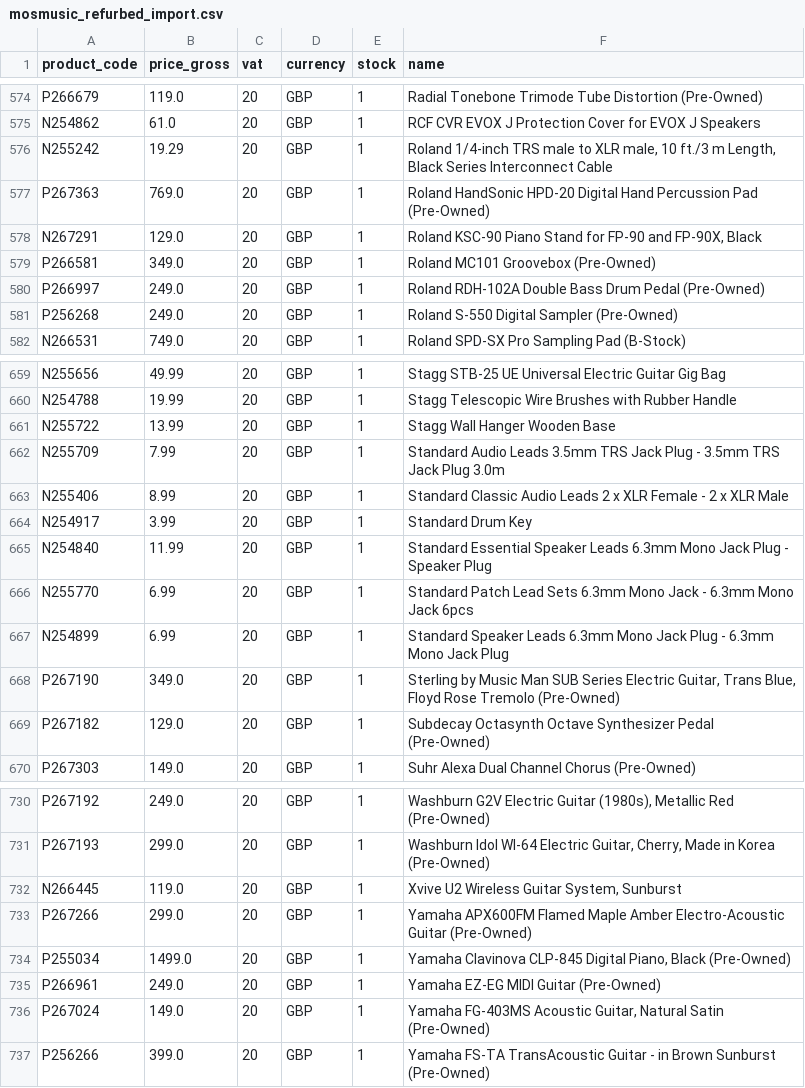
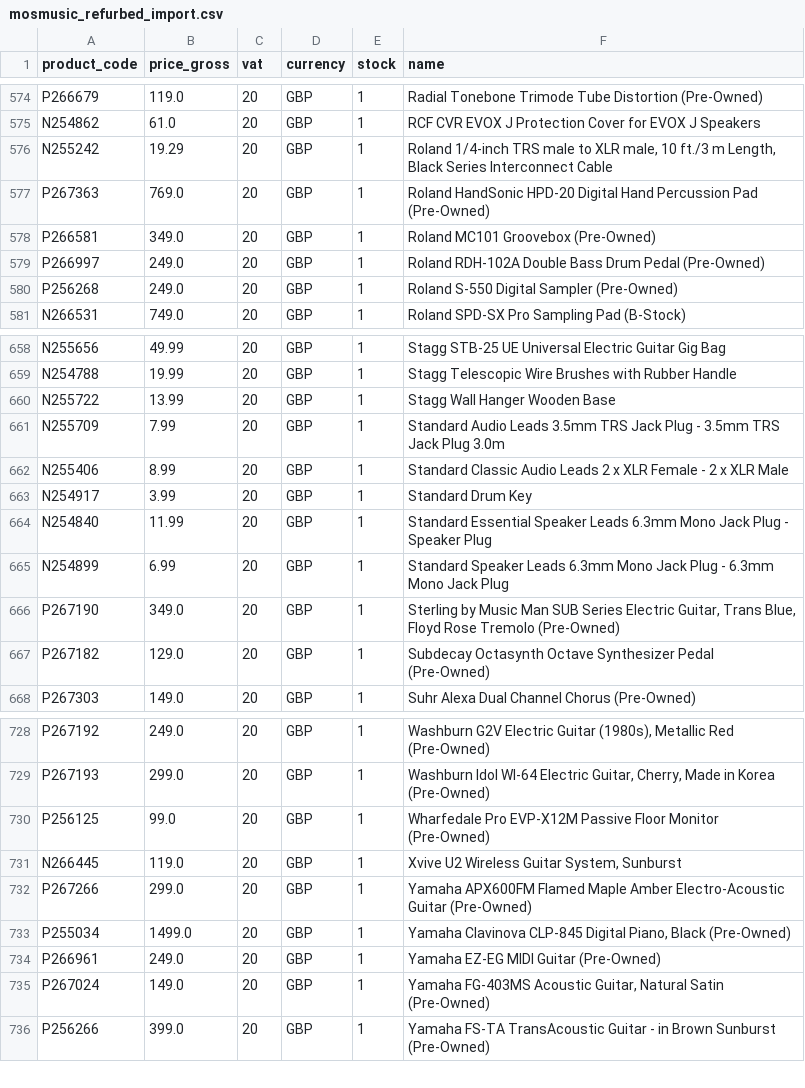
Before and after one commit to brendanrefurbed/supplier-feeds-public, a CSV file: mosmusic_refurbed_import.csv, drawn as a sheet; only a part is shown, gaps mark what is left out.

```diff
--- a/mosmusic_refurbed_import.csv
+++ b/mosmusic_refurbed_import.csv
@@ -577,3 +577,2 @@ N255242;19.29;20;GBP;1;Roland 1/4-inch TRS male to XLR male, 10 ft./3 m Length,
 P267363;769.0;20;GBP;1;Roland HandSonic HPD-20 Digital Hand Percussion Pad (Pre-Owned)
-N267291;129.0;20;GBP;1;Roland KSC-90 Piano Stand for FP-90 and FP-90X, Black
 P266581;349.0;20;GBP;1;Roland MC101 Groovebox (Pre-Owned)
@@ -665,3 +664,2 @@ N254917;3.99;20;GBP;1;Standard Drum Key
 N254840;11.99;20;GBP;1;Standard Essential Speaker Leads 6.3mm Mono Jack Plug - Speaker Plug
-N255770;6.99;20;GBP;1;Standard Patch Lead Sets 6.3mm Mono Jack - 6.3mm Mono Jack 6pcs
 N254899;6.99;20;GBP;1;Standard Speaker Leads 6.3mm Mono Jack Plug - 6.3mm Mono Jack Plug
@@ -731,2 +729,3 @@ P267192;249.0;20;GBP;1;Washburn G2V Electric Guitar (1980s), Metallic Red (Pre-O
 P267193;299.0;20;GBP;1;Washburn Idol WI-64 Electric Guitar, Cherry, Made in Korea (Pre-Owned)
+P256125;99.0;20;GBP;1;Wharfedale Pro EVP-X12M Passive Floor Monitor (Pre-Owned)
 N266445;119.0;20;GBP;1;Xvive U2 Wireless Guitar System, Sunburst
```
